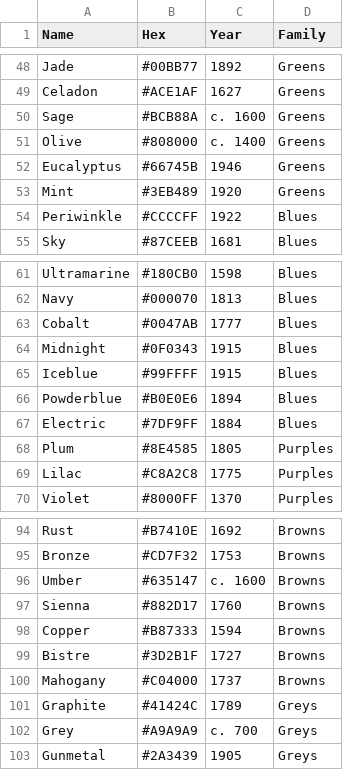
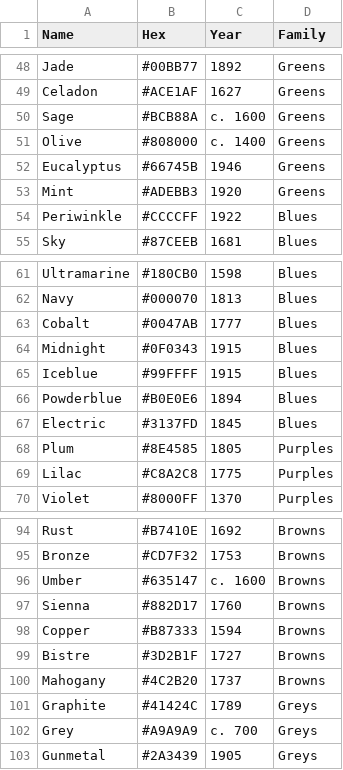
Before and after one commit to mcswee/divs-au, a CSV file: colours/colours.csv, drawn as a sheet; only a part is shown, gaps mark what is left out.

Commit message:
Update colours.csv

```diff
--- a/colours/colours.csv
+++ b/colours/colours.csv
@@ -52,3 +52,3 @@ Olive,#808000,c. 1400,Greens
 Eucalyptus,#66745B,1946,Greens
-Mint,#3EB489,1920,Greens
+Mint,#ADEBB3,1920,Greens
 Periwinkle,#CCCCFF,1922,Blues
@@ -66,3 +66,3 @@ Iceblue,#99FFFF,1915,Blues
 Powderblue,#B0E0E6,1894,Blues
-Electric,#7DF9FF,1884,Blues
+Electric,#3137FD,1845,Blues
 Plum,#8E4585,1805,Purples
@@ -99,3 +99,3 @@ Copper,#B87333,1594,Browns
 Bistre,#3D2B1F,1727,Browns
-Mahogany,#C04000,1737,Browns
+Mahogany,#4C2B20,1737,Browns
 Graphite,#41424C,1789,Greys
```
